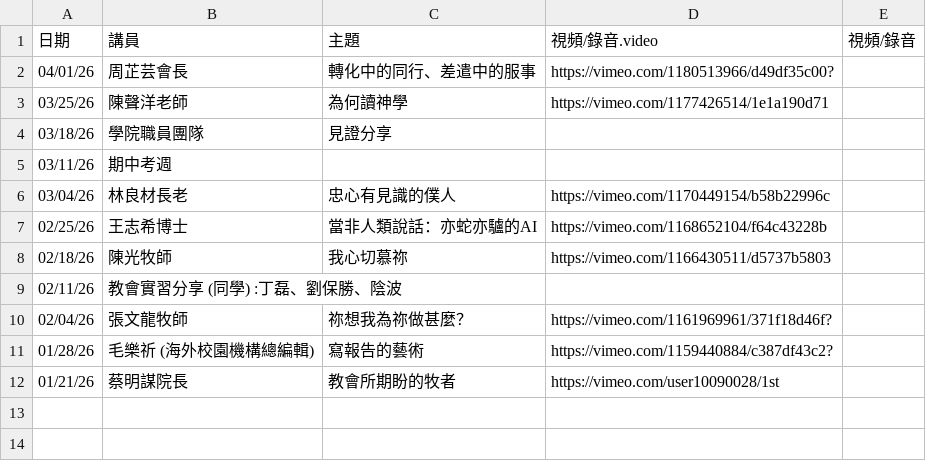
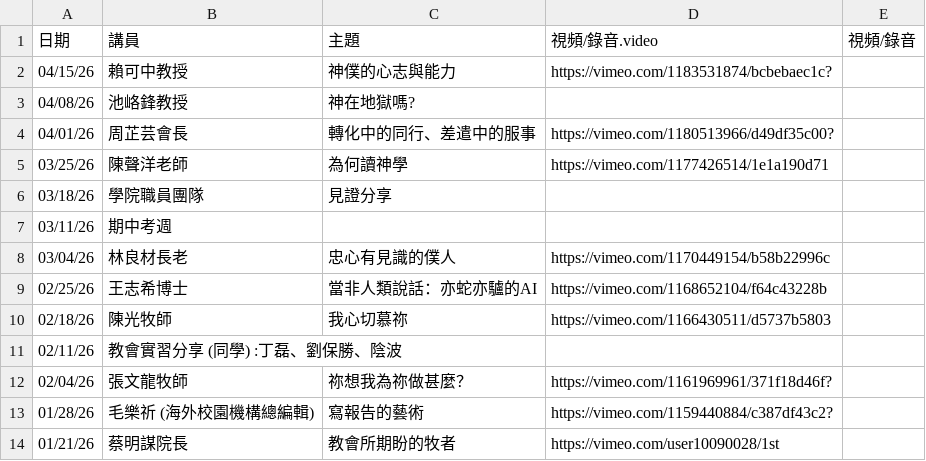
Before and after one commit to cwts-edu/cwts-web, a CSV file: src/content/csv/assembly/2026-H1.csv, drawn as a sheet; the diff names each change by its address in the sheet, - before the commit and + after, or states it on an @@ line.

Commit message:
Update assembly and degree program
Change doctor-of-ministry.md file

```diff
--- a/src/content/csv/assembly/2026-H1.csv
+++ b/src/content/csv/assembly/2026-H1.csv
+row 2: 04/15/26 | 賴可中教授 | 神僕的心志與能力 | https://vimeo.com/1183531874/bcbebaec1c?
+row 3: 04/08/26 | 池峈鋒教授 | 神在地獄嗎?
```
Also changed, not shown: 2 other files.
